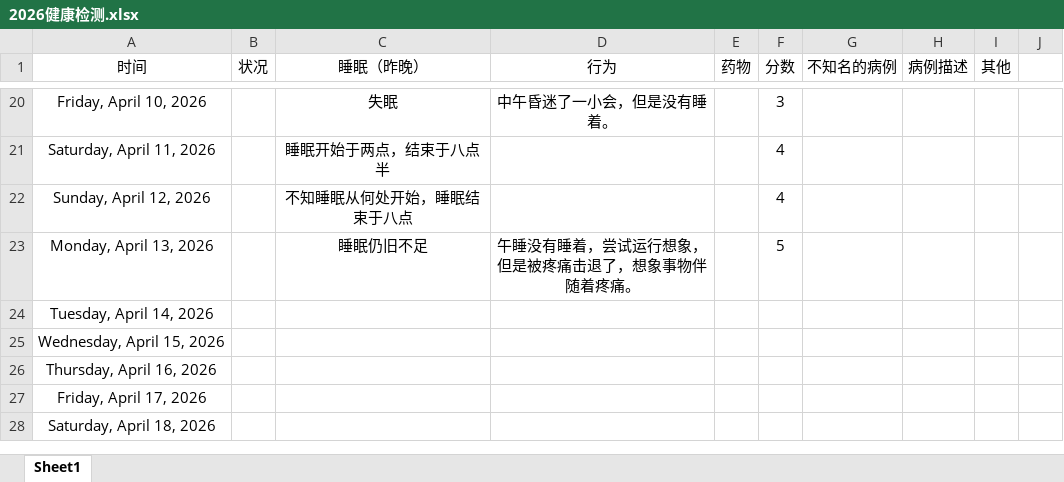
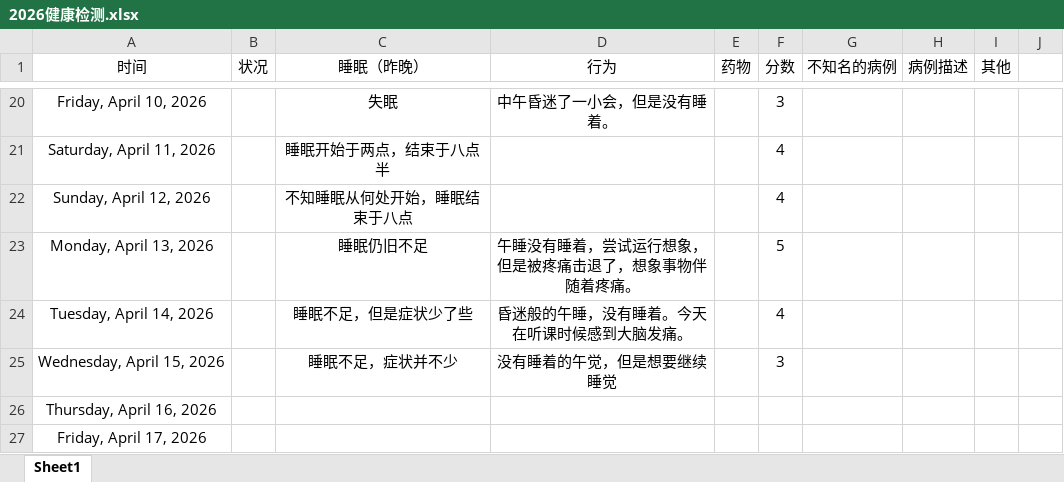
Before and after one commit to Camellia895/Camellia895.github.io, an Excel workbook: docs/表账/2026/2026健康检测.xlsx, sheet Sheet1, drawn as a sheet; only a part is shown, gaps mark what is left out; the shorter side is filled out with more unchanged rows; values as stored, in another font and other column widths than the file's, no borders; charts and pictures and table styles not drawn; the diff names each change by its address in the sheet, - before the commit and + after, or states it on an @@ line.

```diff
--- a/docs/表账/2026/2026健康检测.xlsx (sheet Sheet1)
+++ b/docs/表账/2026/2026健康检测.xlsx (sheet Sheet1)
-C24 (睡眠（昨晚）): (empty)
+C24 (睡眠（昨晚）): 睡眠不足，但是症状少了些
-D24 (行为): (empty)
+D24 (行为): 昏迷般的午睡，没有睡着。今天在听课时候感到大脑发痛。
-F24 (分数): (empty)
+F24 (分数): 4
-C25 (睡眠（昨晚）): (empty)
+C25 (睡眠（昨晚）): 睡眠不足，症状并不少
-D25 (行为): (empty)
+D25 (行为): 没有睡着的午觉，但是想要继续睡觉
-F25 (分数): (empty)
+F25 (分数): 3
```
Also changed, not shown: charts or pictures, docs/表账/2026/2026预算收支报表.xlsx, 7 other files.
